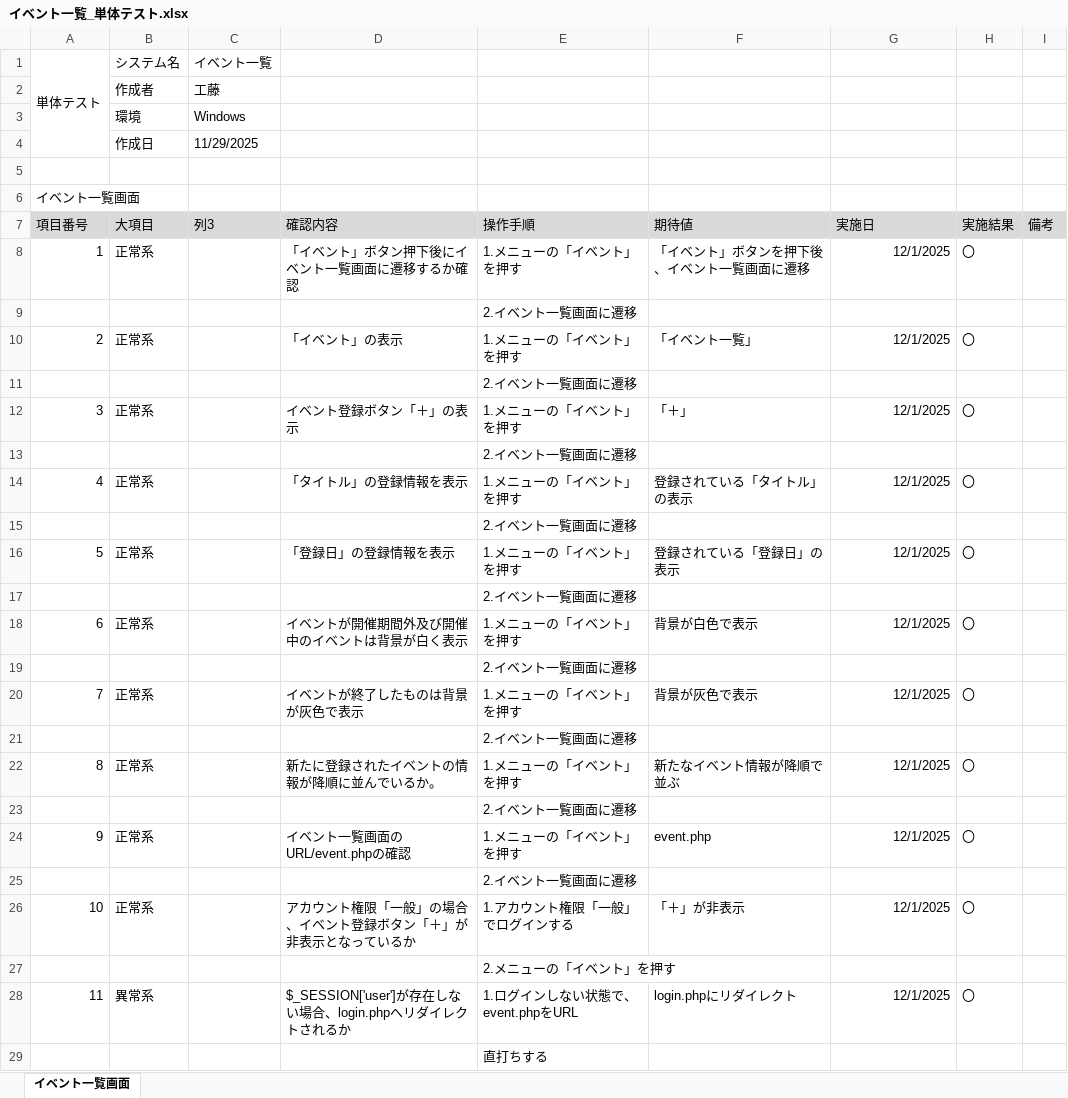
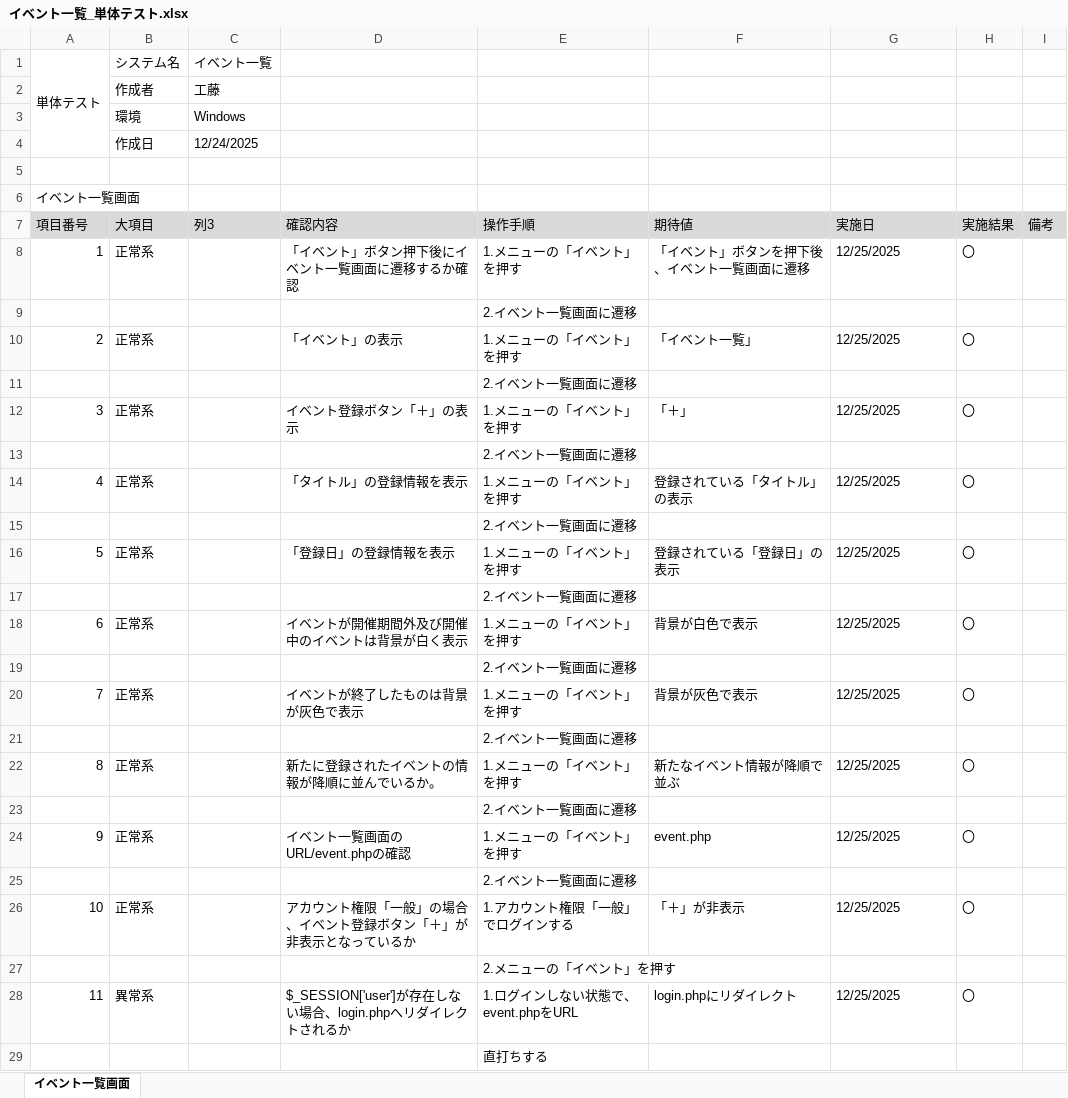
Before and after one commit to KeinF0rest/unit-test, an Excel workbook: イベント一覧_単体テスト.xlsx, sheet イベント一覧画面, drawn as a sheet; values as stored, in another font and other column widths than the file's, no borders; table styles not drawn; the diff names each change by its address in the sheet, - before the commit and + after, or states it on an @@ line.

Commit message:
イベント一覧_単体テストの実施

```diff
--- a/イベント一覧_単体テスト.xlsx (sheet イベント一覧画面)
+++ b/イベント一覧_単体テスト.xlsx (sheet イベント一覧画面)
-C4 (列3): 11/29/2025
+C4 (列3): 12/24/2025
-G8 (実施日): 12/1/2025
+G8 (実施日): 12/25/2025
-G8 alignment: right
+G8 alignment: left
-G10 (実施日): 12/1/2025
+G10 (実施日): 12/25/2025
-G10 alignment: right
+G10 alignment: left
-G12 (実施日): 12/1/2025
+G12 (実施日): 12/25/2025
-G12 alignment: right
+G12 alignment: left
-G14 (実施日): 12/1/2025
+G14 (実施日): 12/25/2025
-G14 alignment: right
+G14 alignment: left
-G16 (実施日): 12/1/2025
+G16 (実施日): 12/25/2025
-G16 alignment: right
+G16 alignment: left
-G18 (実施日): 12/1/2025
+G18 (実施日): 12/25/2025
-G18 alignment: right
+G18 alignment: left
-G20 (実施日): 12/1/2025
+G20 (実施日): 12/25/2025
-G20 alignment: right
+G20 alignment: left
-G22 (実施日): 12/1/2025
+G22 (実施日): 12/25/2025
-G22 alignment: right
+G22 alignment: left
-G24 (実施日): 12/1/2025
+G24 (実施日): 12/25/2025
-G24 alignment: right
+G24 alignment: left
-G26 (実施日): 12/1/2025
+G26 (実施日): 12/25/2025
-G26 alignment: right
+G26 alignment: left
-G28 (実施日): 12/1/2025
+G28 (実施日): 12/25/2025
-G28 alignment: right
+G28 alignment: left
```
